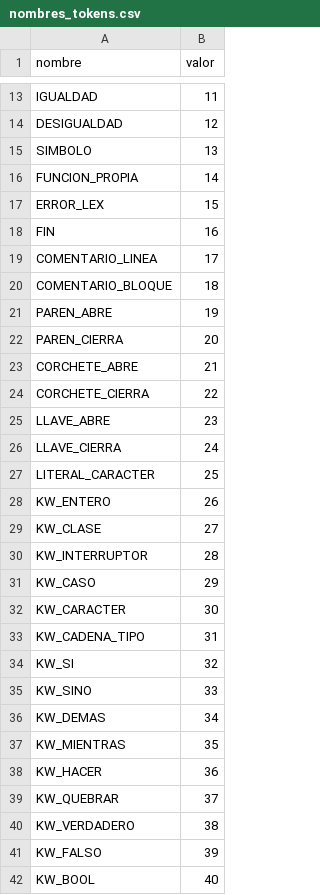
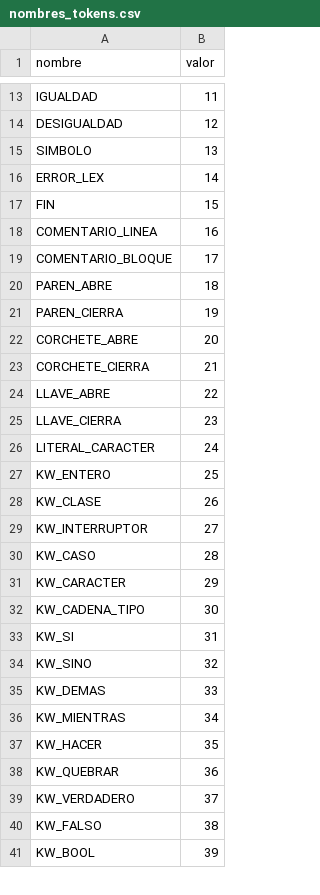
Before and after one commit to Aanlu/CompiladorCpp, a CSV file: Compilador2/nombres_tokens.csv, drawn as a sheet; only a part is shown, gaps mark what is left out; the diff covers the shown part only.

```diff
--- a/Compilador2/nombres_tokens.csv
+++ b/Compilador2/nombres_tokens.csv
@@ -15,28 +15,27 @@ DESIGUALDAD,12
 SIMBOLO,13
-FUNCION_PROPIA,14
-ERROR_LEX,15
-FIN,16
-COMENTARIO_LINEA,17
-COMENTARIO_BLOQUE,18
-PAREN_ABRE,19
-PAREN_CIERRA,20
-CORCHETE_ABRE,21
-CORCHETE_CIERRA,22
-LLAVE_ABRE,23
-LLAVE_CIERRA,24
-LITERAL_CARACTER,25
-KW_ENTERO,26
-KW_CLASE,27
-KW_INTERRUPTOR,28
-KW_CASO,29
-KW_CARACTER,30
-KW_CADENA_TIPO,31
-KW_SI,32
-KW_SINO,33
-KW_DEMAS,34
-KW_MIENTRAS,35
-KW_HACER,36
-KW_QUEBRAR,37
-KW_VERDADERO,38
-KW_FALSO,39
-KW_BOOL,40
+ERROR_LEX,14
+FIN,15
+COMENTARIO_LINEA,16
+COMENTARIO_BLOQUE,17
+PAREN_ABRE,18
+PAREN_CIERRA,19
+CORCHETE_ABRE,20
+CORCHETE_CIERRA,21
+LLAVE_ABRE,22
+LLAVE_CIERRA,23
+LITERAL_CARACTER,24
+KW_ENTERO,25
+KW_CLASE,26
+KW_INTERRUPTOR,27
+KW_CASO,28
+KW_CARACTER,29
+KW_CADENA_TIPO,30
+KW_SI,31
+KW_SINO,32
+KW_DEMAS,33
+KW_MIENTRAS,34
+KW_HACER,35
+KW_QUEBRAR,36
+KW_VERDADERO,37
+KW_FALSO,38
+KW_BOOL,39
```
Also changed, not shown: 6 added rows and 7 edited cells elsewhere in this file, Compilador2/estados_tokens.csv, Compilador2/keywords.csv, 4 other files.
